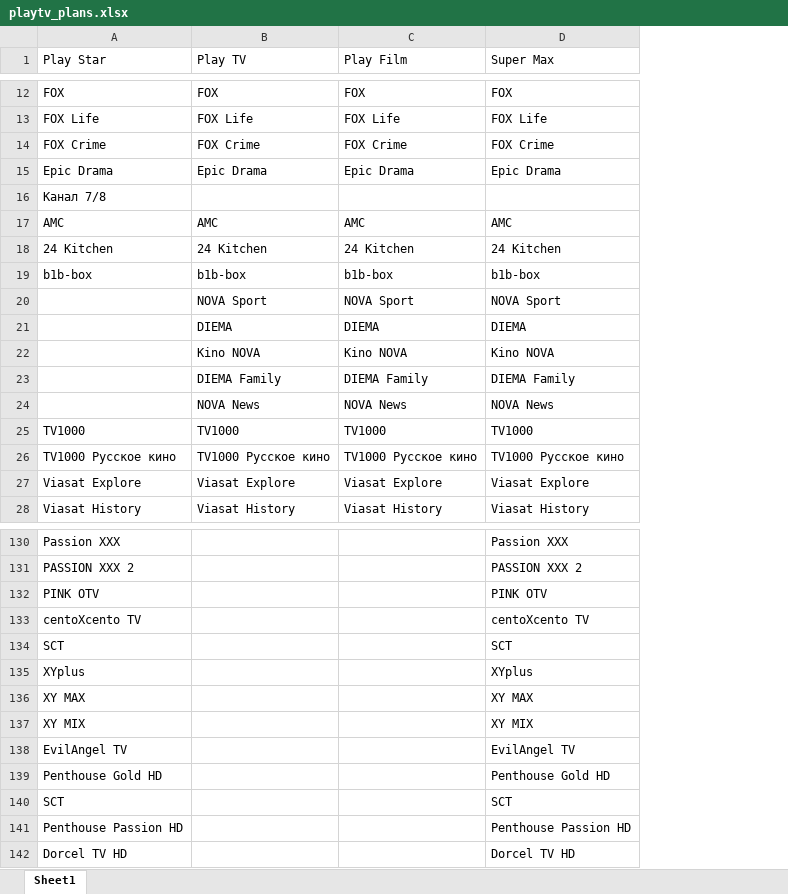
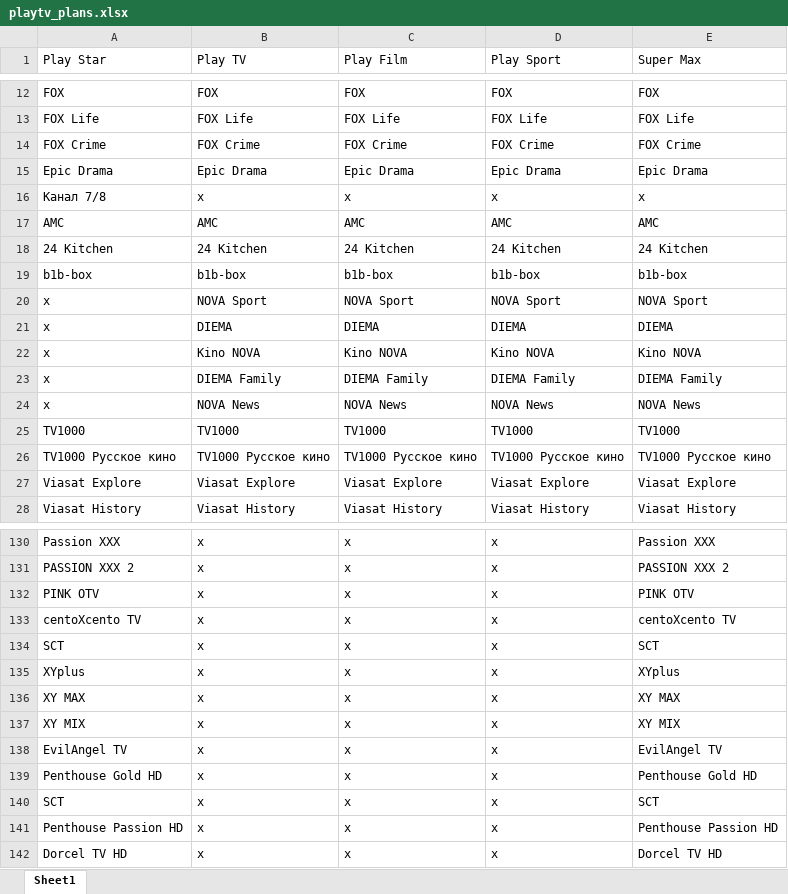
Before and after one commit to MitkoDG/playtv-compare-plans, an Excel workbook: excel_files/playtv_plans.xlsx, sheet Sheet1, drawn as a sheet; only a part is shown, gaps mark what is left out; values as stored, in another font and other column widths than the file's, no borders; conditional formats not drawn; removed rows and columns are numbered as before the commit, all else as after; the diff covers the shown part only; the diff names each change by its address in the sheet, - before the commit and + after, or states it on an @@ line.

```diff
--- a/excel_files/playtv_plans.xlsx (sheet Sheet1)
+++ b/excel_files/playtv_plans.xlsx (sheet Sheet1)
+column D (Play Sport), rows 12-15: FOX | FOX Life | FOX Crime | Epic Drama; rows 17-28: AMC | 24 Kitchen | b1b-box | NOVA Sport | DIEMA | Kino NOVA | DIEMA Family | NOVA News | TV1000 | TV1000 Русское кино | Viasat Explore | Viasat History; rows 130-142: all x
-row 16: Канал 7/8
+row 16: Канал 7/8 | x | x | x | x
-A20:A24 (Play Star): (empty)
+A20:A24 (Play Star): x
-B130:B142 (Play TV): (empty)
+B130:B142 (Play TV): x
-C130:C142 (Play Film): (empty)
+C130:C142 (Play Film): x
```
Also changed, not shown: 16 added rows, 16 removed rows and 26 edited cells elsewhere in this sheet, public/excel_files/playtv_plans.xlsx, 6 other files.
